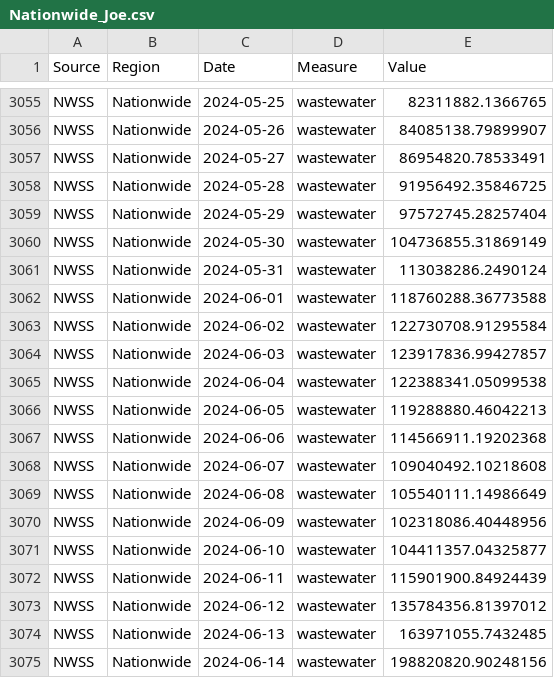
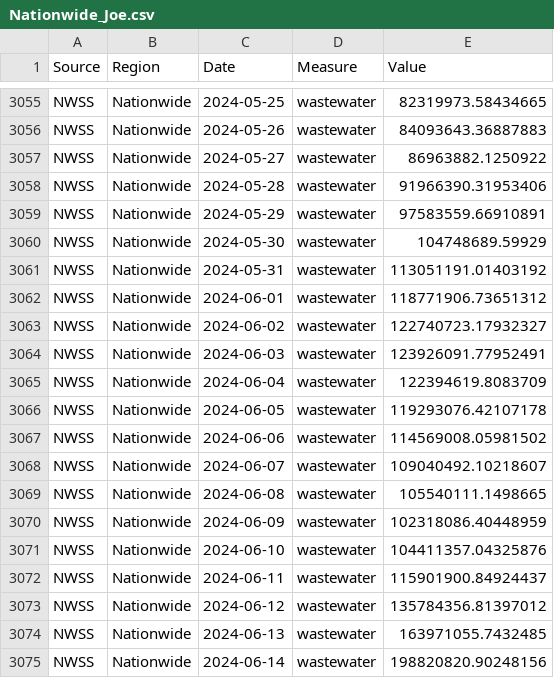
Before and after one commit to necsi/WHN-Wastewater-Data, a CSV file: Nationwide_Joe.csv, drawn as a sheet; only a part is shown, gaps mark what is left out; the diff covers the shown part only; the diff names each change by its address in the sheet, - before the commit and + after, or states it on an @@ line.

```diff
--- a/Nationwide_Joe.csv
+++ b/Nationwide_Joe.csv
-E3055 (Value): 82311882.1366765
+E3055 (Value): 82319973.58434665
-E3056 (Value): 84085138.79899907
+E3056 (Value): 84093643.36887883
-E3057 (Value): 86954820.78533491
+E3057 (Value): 86963882.1250922
-E3058 (Value): 91956492.35846725
+E3058 (Value): 91966390.31953406
-E3059 (Value): 97572745.28257404
+E3059 (Value): 97583559.66910891
-E3060 (Value): 104736855.31869149
+E3060 (Value): 104748689.59929
-E3061 (Value): 113038286.2490124
+E3061 (Value): 113051191.01403192
-E3062 (Value): 118760288.36773588
+E3062 (Value): 118771906.73651312
-E3063 (Value): 122730708.91295584
+E3063 (Value): 122740723.17932327
-E3064 (Value): 123917836.99427857
+E3064 (Value): 123926091.77952491
-E3065 (Value): 122388341.05099538
+E3065 (Value): 122394619.8083709
-E3066 (Value): 119288880.46042213
+E3066 (Value): 119293076.42107178
-E3067 (Value): 114566911.19202368
+E3067 (Value): 114569008.05981502
-E3068 (Value): 109040492.10218608
+E3068 (Value): 109040492.10218607
-E3069 (Value): 105540111.14986649
+E3069 (Value): 105540111.1498665
-E3070 (Value): 102318086.40448956
+E3070 (Value): 102318086.40448959
-E3071 (Value): 104411357.04325877
+E3071 (Value): 104411357.04325876
-E3072 (Value): 115901900.84924439
+E3072 (Value): 115901900.84924437
```
Also changed, not shown: 137 edited cells elsewhere in this file, NWSS_ww.csv, 1 other file.
